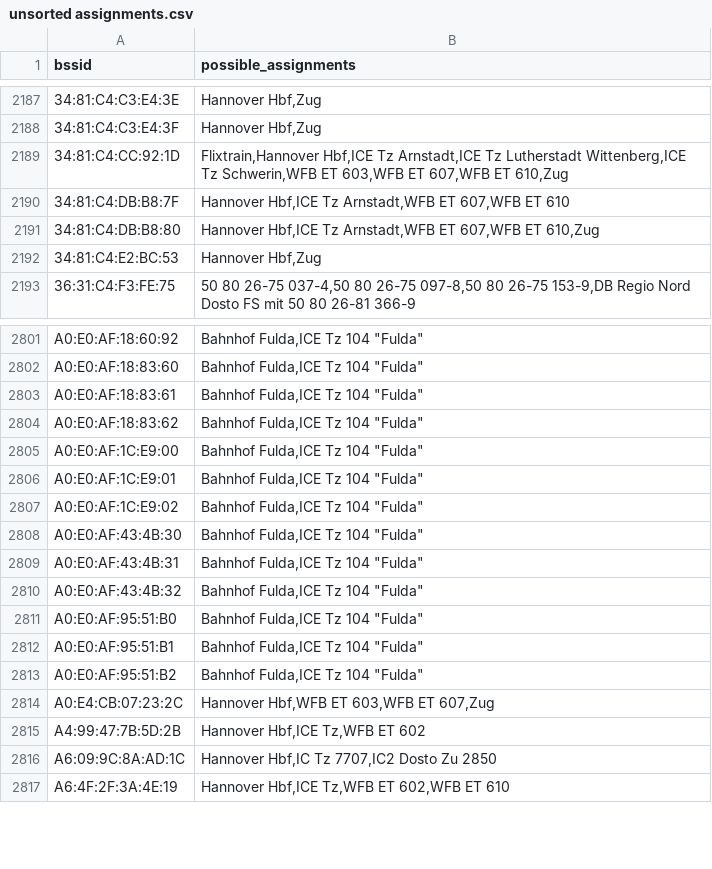
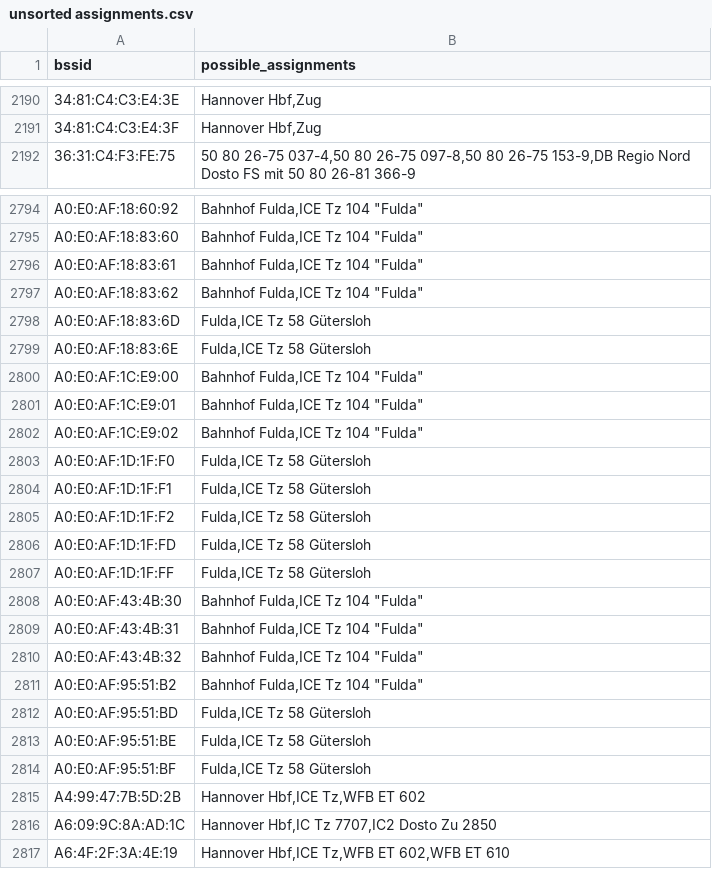
Before and after one commit to MrKrisKrisu/Public-transport-tracking-data, a CSV file: unsorted assignments.csv, drawn as a sheet; only a part is shown, gaps mark what is left out; the diff covers the shown part only.

```diff
--- a/unsorted assignments.csv
+++ b/unsorted assignments.csv
@@ -2188,6 +2191,2 @@ bssid,possible_assignments
 34:81:C4:C3:E4:3F,"Hannover Hbf,Zug"
-34:81:C4:CC:92:1D,"Flixtrain,Hannover Hbf,ICE Tz Arnstadt,ICE Tz Lutherstadt Wittenberg,ICE Tz Schwerin,WFB ET 603,WFB ET 607,WFB ET 610,Zug"
-34:81:C4:DB:B8:7F,"Hannover Hbf,ICE Tz Arnstadt,WFB ET 607,WFB ET 610"
-34:81:C4:DB:B8:80,"Hannover Hbf,ICE Tz Arnstadt,WFB ET 607,WFB ET 610,Zug"
-34:81:C4:E2:BC:53,"Hannover Hbf,Zug"
 36:31:C4:F3:FE:75,"50 80 26-75 037-4,50 80 26-75 097-8,50 80 26-75 153-9,DB Regio Nord Dosto FS mit 50 80 26-81 366-9"
@@ -2804,2 +2797,4 @@ A0:E0:AF:18:83:61,"Bahnhof Fulda,ICE Tz 104 ""Fulda"""
 A0:E0:AF:18:83:62,"Bahnhof Fulda,ICE Tz 104 ""Fulda"""
+A0:E0:AF:18:83:6D,"Fulda,ICE Tz 58 Gütersloh"
+A0:E0:AF:18:83:6E,"Fulda,ICE Tz 58 Gütersloh"
 A0:E0:AF:1C:E9:00,"Bahnhof Fulda,ICE Tz 104 ""Fulda"""
@@ -2807,2 +2802,7 @@ A0:E0:AF:1C:E9:01,"Bahnhof Fulda,ICE Tz 104 ""Fulda"""
 A0:E0:AF:1C:E9:02,"Bahnhof Fulda,ICE Tz 104 ""Fulda"""
+A0:E0:AF:1D:1F:F0,"Fulda,ICE Tz 58 Gütersloh"
+A0:E0:AF:1D:1F:F1,"Fulda,ICE Tz 58 Gütersloh"
+A0:E0:AF:1D:1F:F2,"Fulda,ICE Tz 58 Gütersloh"
+A0:E0:AF:1D:1F:FD,"Fulda,ICE Tz 58 Gütersloh"
+A0:E0:AF:1D:1F:FF,"Fulda,ICE Tz 58 Gütersloh"
 A0:E0:AF:43:4B:30,"Bahnhof Fulda,ICE Tz 104 ""Fulda"""
@@ -2810,6 +2810,6 @@ A0:E0:AF:43:4B:31,"Bahnhof Fulda,ICE Tz 104 ""Fulda"""
 A0:E0:AF:43:4B:32,"Bahnhof Fulda,ICE Tz 104 ""Fulda"""
-A0:E0:AF:95:51:B0,"Bahnhof Fulda,ICE Tz 104 ""Fulda"""
-A0:E0:AF:95:51:B1,"Bahnhof Fulda,ICE Tz 104 ""Fulda"""
 A0:E0:AF:95:51:B2,"Bahnhof Fulda,ICE Tz 104 ""Fulda"""
-A0:E4:CB:07:23:2C,"Hannover Hbf,WFB ET 603,WFB ET 607,Zug"
+A0:E0:AF:95:51:BD,"Fulda,ICE Tz 58 Gütersloh"
+A0:E0:AF:95:51:BE,"Fulda,ICE Tz 58 Gütersloh"
+A0:E0:AF:95:51:BF,"Fulda,ICE Tz 58 Gütersloh"
 A4:99:47:7B:5D:2B,"Hannover Hbf,ICE Tz,WFB ET 602"
```
Also changed, not shown: 28 added rows, 34 removed rows and 10 edited cells elsewhere in this file, company_3_db-fernverkehr-ag.csv, 2 other files.
